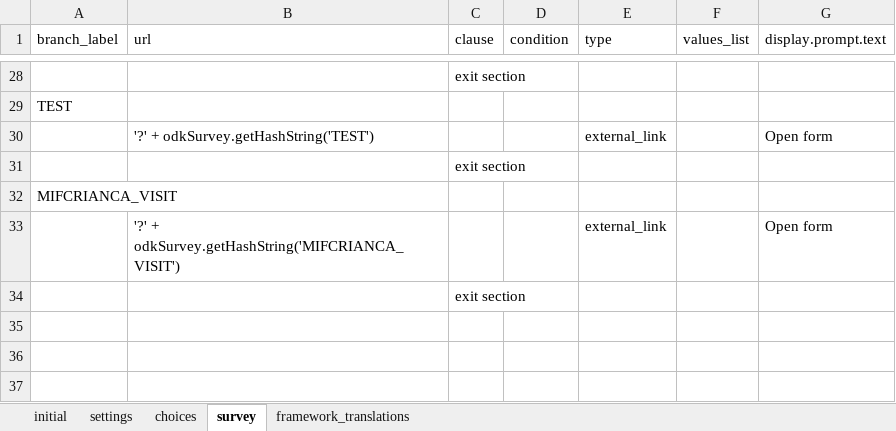
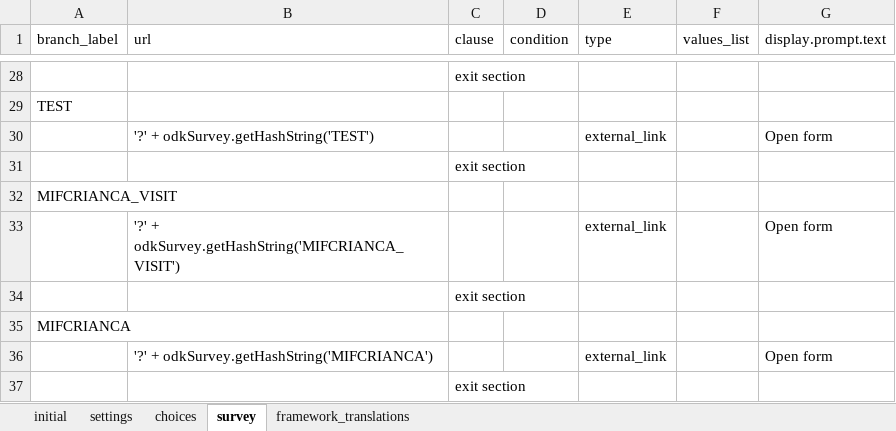
Before and after one commit to BandimHealthProject/EqM, an Excel workbook: app/config/assets/framework/forms/framework/framework.xlsx, sheet survey, drawn as a sheet; only a part is shown, gaps mark what is left out; values as stored, in another font and other column widths than the file's, no borders; the diff names each change by its address in the sheet, - before the commit and + after, or states it on an @@ line.

```diff
--- a/app/config/assets/framework/forms/framework/framework.xlsx (sheet survey)
+++ b/app/config/assets/framework/forms/framework/framework.xlsx (sheet survey)
+row 35: MIFCRIANCA
+row 36:  | '?' + odkSurvey.getHashString('MIFCRIANCA') |  |  | external_link |  | Open form
+row 37:  |  | exit section
```
Also changed, not shown: sheet choices, app/config/tables/MIFCRIANCA/forms/MIFCRIANCA/MIFCRIANCA.xlsx, app/config/tables/MIFCRIANCA_VISIT/forms/MIFCRIANCA_VISIT/MIFCRIANCA_VISIT.xlsx, 5 other files.
